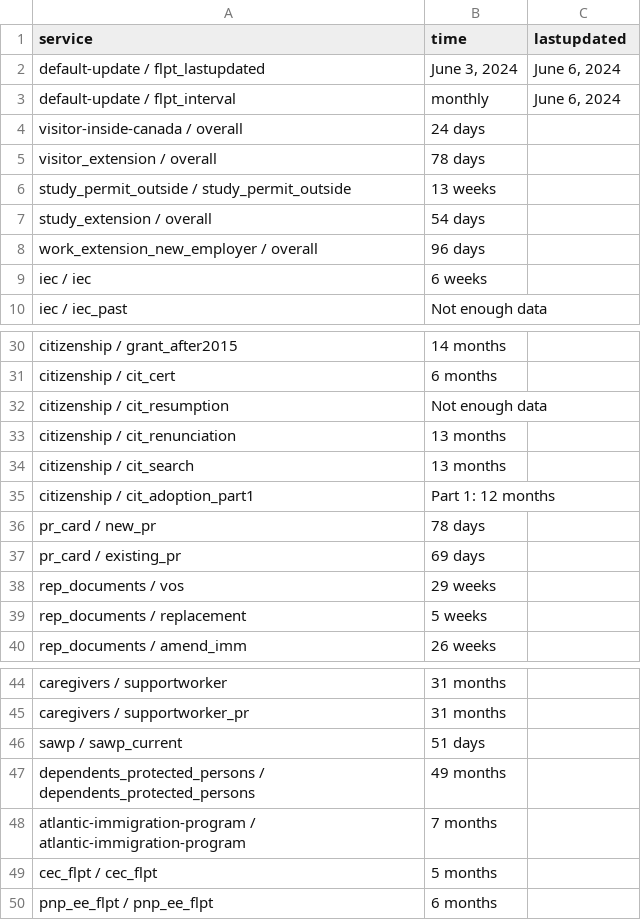
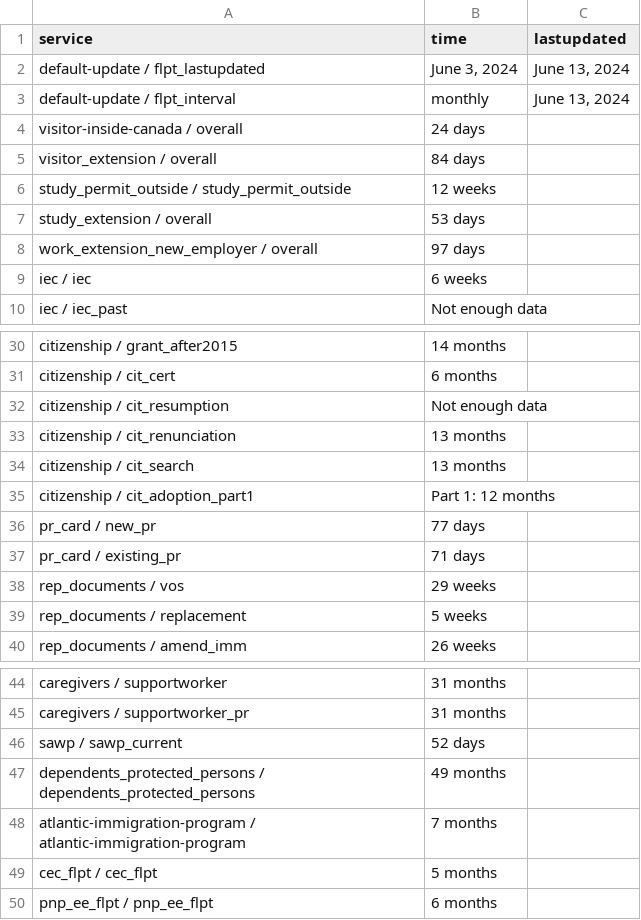
Before and after one commit to suhaibmujahid/cic-processing-times, a CSV file: data-ptime-non-country-en.csv, drawn as a sheet; only a part is shown, gaps mark what is left out.

Commit message:
Flat: latest data (2024-06-15T00:23:05.721Z) {   "date": "2024-06-15T00:23:05.721Z",   "files": [     {       "name": "data-ptime-en.csv",       "deltaBytes": 64,       "source": "https://www.canada.ca/content/dam/ircc/documents/json/data-ptime-en.json"     },     {       "name": "data-ptime-en.json",       "deltaBytes": 62,       "source": "https://www.canada.ca/content/dam/ircc/documents/json/data-ptime-en.json"     },     {       "name": "formatted-data-ptime-en.csv",       "deltaBytes": -20,       "source": "https://www.canada.ca/content/dam/ircc/documents/json/data-ptime-en.json"     },     {       "name": "formatted-selected-countries-data-ptime-en.csv",       "deltaBytes": 7,       "source": "https://www.canada.ca/content/dam/ircc/documents/json/data-ptime-en.json"     },     {       "name": "data-ptime-non-country-en.csv",       "deltaBytes": 2,       "source": "https://www.canada.ca/content/dam/ircc/documents/json/data-ptime-non-country-en.json"     },     {       "name": "data-ptime-non-country-en.json",       "deltaBytes": 25,       "source": "https://www.canada.ca/content/dam/ircc/documents/json/data-ptime-non-country-en.json"     }   ] }

```diff
--- a/data-ptime-non-country-en.csv
+++ b/data-ptime-non-country-en.csv
@@ -1,9 +1,9 @@
 service,time,lastupdated
-default-update / flpt_lastupdated,"June 3, 2024","June 6, 2024"
-default-update / flpt_interval, monthly,"June 6, 2024"
+default-update / flpt_lastupdated,"June 3, 2024","June 13, 2024"
+default-update / flpt_interval, monthly,"June 13, 2024"
 visitor-inside-canada / overall,24 days,
-visitor_extension / overall,78 days,
-study_permit_outside / study_permit_outside,13 weeks,
-study_extension / overall,54 days,
-work_extension_new_employer / overall,96 days,
+visitor_extension / overall,84 days,
+study_permit_outside / study_permit_outside,12 weeks,
+study_extension / overall,53 days,
+work_extension_new_employer / overall,97 days,
 iec / iec,6 weeks,
@@ -35,4 +35,4 @@ citizenship / cit_search,13 months,
 citizenship / cit_adoption_part1,Part 1: 12 months,
-pr_card / new_pr,78 days,
-pr_card / existing_pr,69 days,
+pr_card / new_pr,77 days,
+pr_card / existing_pr,71 days,
 rep_documents / vos,29 weeks,
@@ -45,3 +45,3 @@ caregivers / supportworker,31 months,
 caregivers / supportworker_pr,31 months,
-sawp / sawp_current,51 days,
+sawp / sawp_current,52 days,
 dependents_protected_persons / dependents_protected_persons,49 months,
```
Also changed, not shown: data-ptime-en.csv, formatted-data-ptime-en.csv, 3 other files.
